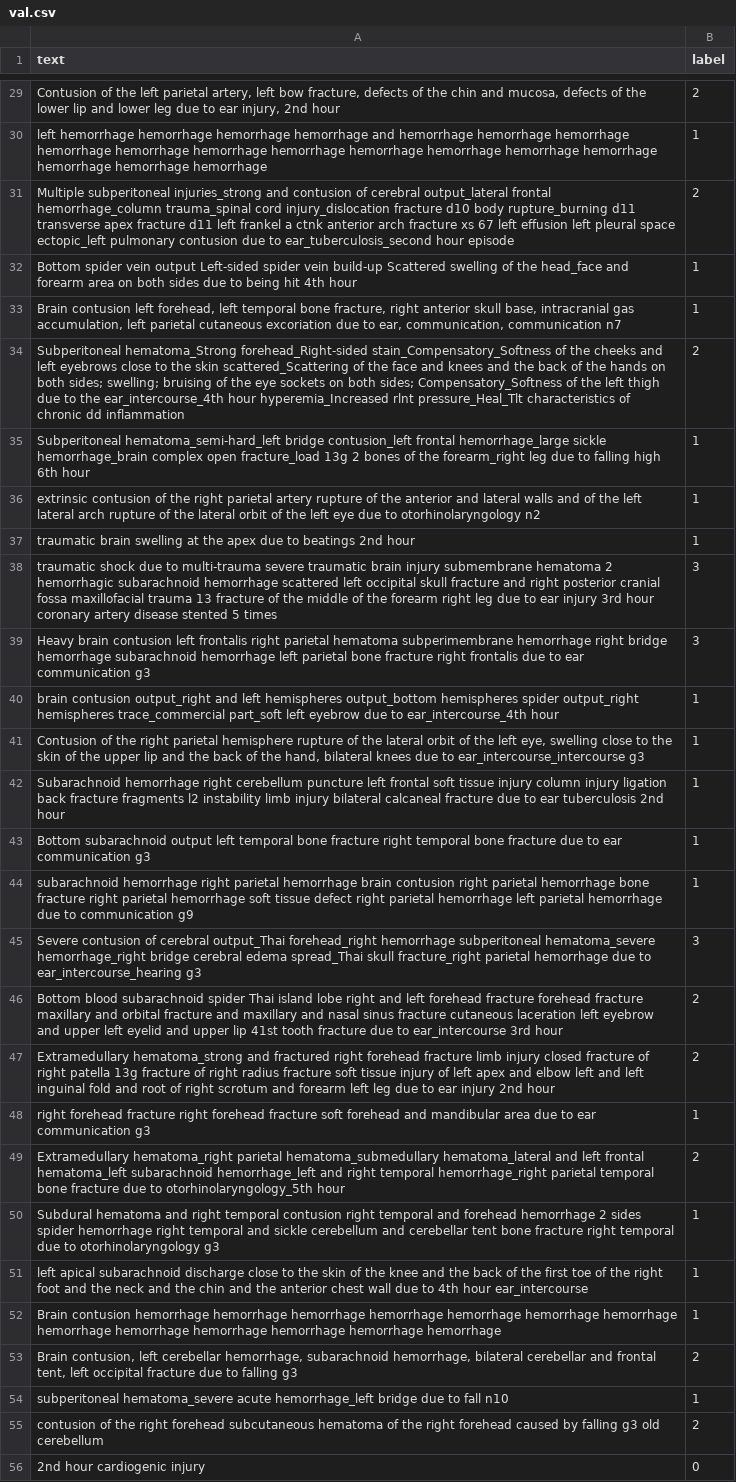
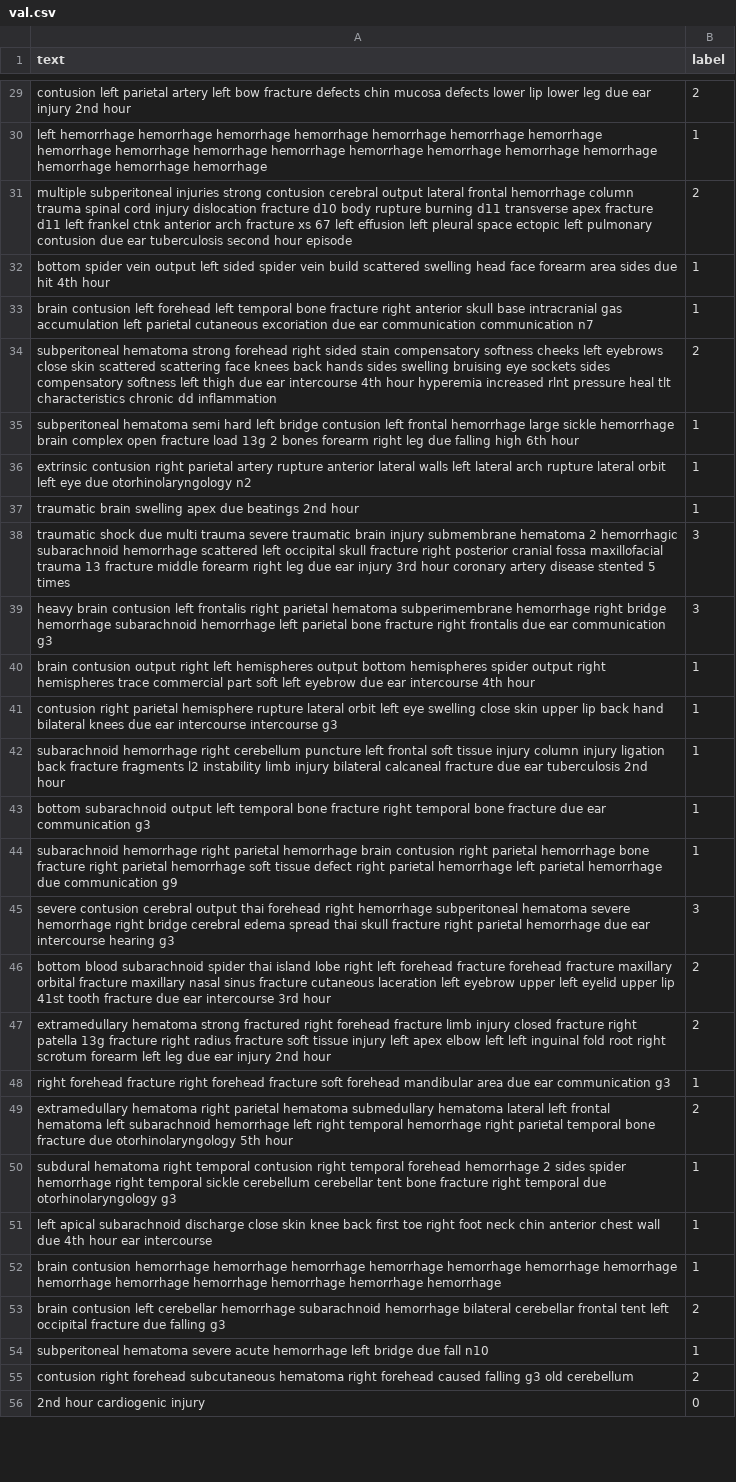
Before and after one commit to khiemducdoan/MyBachelorThesis, a CSV file: dataset/text_modality/val.csv, drawn as a sheet; only a part is shown, gaps mark what is left out; the diff covers the shown part only; the diff names each change by its address in the sheet, - before the commit and + after, or states it on an @@ line.

```diff
--- a/dataset/text_modality/val.csv
+++ b/dataset/text_modality/val.csv
-A29 (text): Contusion of the left parietal artery, left bow fracture, defects of the chin and mucosa, defects of the lower lip and lower leg due to ear injury, 2nd hour
+A29 (text): contusion left parietal artery left bow fracture defects chin mucosa defects lower lip lower leg due ear injury 2nd hour
-A30 (text): …hemorrhage hemorrhage and hemorrhage hemorrhage…
+A30 (text): …hemorrhage hemorrhage hemorrhage hemorrhage…
-A31 (text): Multiple subperitoneal injuries_strong and contusion of cerebral output_lateral frontal hemorrhage_column trauma_spinal cord injury_dislocation fracture d10 body rupture_burning d11 transverse apex fracture d11 left frankel a ctnk anterior arch fracture xs 67 left effusion left pleural space ectopic_left pulmonary contusion due to ear_tuberculosis_second hour episode
+A31 (text): multiple subperitoneal injuries strong contusion cerebral output lateral frontal hemorrhage column trauma spinal cord injury dislocation fracture d10 body rupture burning d11 transverse apex fracture d11 left frankel ctnk anterior arch fracture xs 67 left effusion left pleural space ectopic left pulmonary contusion due ear tuberculosis second hour episode
-A32 (text): Bottom spider vein output Left-sided spider vein build-up Scattered swelling of the head_face and forearm area on both sides due to being hit 4th…
+A32 (text): bottom spider vein output left sided spider vein build scattered swelling head face forearm area sides due hit 4th…
-A33 (text): Brain contusion left forehead, left temporal bone fracture, right anterior skull base, intracranial gas accumulation, left parietal cutaneous excoriation due to ear, communication, communication n7
+A33 (text): brain contusion left forehead left temporal bone fracture right anterior skull base intracranial gas accumulation left parietal cutaneous excoriation due ear communication communication n7
-A34 (text): Subperitoneal hematoma_Strong forehead_Right-sided stain_Compensatory_Softness of the cheeks and left eyebrows close to the skin scattered_Scattering of the face and knees and the back of the hands on both sides; swelling; bruising of the eye sockets on both sides; Compensatory_Softness of the left thigh due to the ear_intercourse_4th hour hyperemia_Increased rlnt pressure_Heal_Tlt characteristics of chronic dd…
+A34 (text): subperitoneal hematoma strong forehead right sided stain compensatory softness cheeks left eyebrows close skin scattered scattering face knees back hands sides swelling bruising eye sockets sides compensatory softness left thigh due ear intercourse 4th hour hyperemia increased rlnt pressure heal tlt characteristics chronic dd…
-A35 (text): Subperitoneal hematoma_semi-hard_left bridge contusion_left frontal hemorrhage_large sickle hemorrhage_brain complex open fracture_load 13g 2 bones of the forearm_right leg due to falling high…
+A35 (text): subperitoneal hematoma semi hard left bridge contusion left frontal hemorrhage large sickle hemorrhage brain complex open fracture load 13g 2 bones forearm right leg due falling high…
-A36 (text): extrinsic contusion of the right parietal artery rupture of the anterior and lateral walls and of the left lateral arch rupture of the lateral orbit of the left eye due to otorhinolaryngology n2
+A36 (text): extrinsic contusion right parietal artery rupture anterior lateral walls left lateral arch rupture lateral orbit left eye due otorhinolaryngology n2
-A37 (text): …brain swelling at the apex due to beatings 2nd…
+A37 (text): …brain swelling apex due beatings 2nd…
-A38 (text): …shock due to multi-trauma severe traumatic brain injury submembrane hematoma 2 hemorrhagic subarachnoid hemorrhage scattered left occipital skull fracture and right posterior cranial fossa maxillofacial trauma 13 fracture of the middle of the forearm right leg due to ear injury…
+A38 (text): …shock due multi trauma severe traumatic brain injury submembrane hematoma 2 hemorrhagic subarachnoid hemorrhage scattered left occipital skull fracture right posterior cranial fossa maxillofacial trauma 13 fracture middle forearm right leg due ear injury…
-A39 (text): Heavy brain contusion left frontalis right parietal hematoma subperimembrane hemorrhage right bridge hemorrhage subarachnoid hemorrhage left parietal bone fracture right frontalis due to ear communication…
+A39 (text): heavy brain contusion left frontalis right parietal hematoma subperimembrane hemorrhage right bridge hemorrhage subarachnoid hemorrhage left parietal bone fracture right frontalis due ear communication…
-A40 (text): brain contusion output_right and left hemispheres output_bottom hemispheres spider output_right hemispheres trace_commercial part_soft left eyebrow due to ear_intercourse_4th hour
+A40 (text): brain contusion output right left hemispheres output bottom hemispheres spider output right hemispheres trace commercial part soft left eyebrow due ear intercourse 4th hour
-A41 (text): Contusion of the right parietal hemisphere rupture of the lateral orbit of the left eye, swelling close to the skin of the upper lip and the back of the hand, bilateral knees due to ear_intercourse_intercourse g3
+A41 (text): contusion right parietal hemisphere rupture lateral orbit left eye swelling close skin upper lip back hand bilateral knees due ear intercourse intercourse g3
-A42 (text): Subarachnoid hemorrhage right cerebellum puncture left frontal soft tissue injury column injury ligation back fracture fragments l2 instability limb injury bilateral calcaneal fracture due to ear tuberculosis…
+A42 (text): subarachnoid hemorrhage right cerebellum puncture left frontal soft tissue injury column injury ligation back fracture fragments l2 instability limb injury bilateral calcaneal fracture due ear tuberculosis…
-A43 (text): Bottom subarachnoid output left temporal bone fracture right temporal bone fracture due to ear communication…
+A43 (text): bottom subarachnoid output left temporal bone fracture right temporal bone fracture due ear communication…
-A44 (text): …hemorrhage due to communication g9
+A44 (text): …hemorrhage due communication g9
-A45 (text): Severe contusion of cerebral output_Thai forehead_right hemorrhage subperitoneal hematoma_severe hemorrhage_right bridge cerebral edema spread_Thai skull fracture_right parietal hemorrhage due to ear_intercourse_hearing g3
+A45 (text): severe contusion cerebral output thai forehead right hemorrhage subperitoneal hematoma severe hemorrhage right bridge cerebral edema spread thai skull fracture right parietal hemorrhage due ear intercourse hearing g3
-A46 (text): Bottom blood subarachnoid spider Thai island lobe right and left forehead fracture forehead fracture maxillary and orbital fracture and maxillary and nasal sinus fracture cutaneous laceration left eyebrow and upper left eyelid and upper lip 41st tooth fracture due to ear_intercourse 3rd hour
+A46 (text): bottom blood subarachnoid spider thai island lobe right left forehead fracture forehead fracture maxillary orbital fracture maxillary nasal sinus fracture cutaneous laceration left eyebrow upper left eyelid upper lip 41st tooth fracture due ear intercourse 3rd hour
-A47 (text): Extramedullary hematoma_strong and fractured right forehead fracture limb injury closed fracture of right patella 13g fracture of right radius fracture soft tissue injury of left apex and elbow left and left inguinal fold and root of right scrotum and forearm left leg due to ear injury…
+A47 (text): extramedullary hematoma strong fractured right forehead fracture limb injury closed fracture right patella 13g fracture right radius fracture soft tissue injury left apex elbow left left inguinal fold root right scrotum forearm left leg due ear injury…
-A48 (text): …soft forehead and mandibular area due to ear communication…
+A48 (text): …soft forehead mandibular area due ear communication…
-A49 (text): Extramedullary hematoma_right parietal hematoma_submedullary hematoma_lateral and left frontal hematoma_left subarachnoid hemorrhage_left and right temporal hemorrhage_right parietal temporal bone fracture due to otorhinolaryngology_5th hour
+A49 (text): extramedullary hematoma right parietal hematoma submedullary hematoma lateral left frontal hematoma left subarachnoid hemorrhage left right temporal hemorrhage right parietal temporal bone fracture due otorhinolaryngology 5th hour
-A50 (text): Subdural hematoma and right temporal contusion right temporal and forehead hemorrhage 2 sides spider hemorrhage right temporal and sickle cerebellum and cerebellar tent bone fracture right temporal due to otorhinolaryngology g3
+A50 (text): subdural hematoma right temporal contusion right temporal forehead hemorrhage 2 sides spider hemorrhage right temporal sickle cerebellum cerebellar tent bone fracture right temporal due otorhinolaryngology g3
-A51 (text): …discharge close to the skin of the knee and the back of the first toe of the right foot and the neck and the chin and the anterior chest wall due to 4th hour ear_intercourse
+A51 (text): …discharge close skin knee back first toe right foot neck chin anterior chest wall due 4th hour ear intercourse
-A52 (text): Brain contusion hemorrhage…
+A52 (text): brain contusion hemorrhage…
-A53 (text): Brain contusion, left cerebellar hemorrhage, subarachnoid hemorrhage, bilateral cerebellar and frontal tent, left occipital fracture due to falling g3
+A53 (text): brain contusion left cerebellar hemorrhage subarachnoid hemorrhage bilateral cerebellar frontal tent left occipital fracture due falling g3
-A54 (text): subperitoneal hematoma_severe acute hemorrhage_left bridge due to fall n10
+A54 (text): subperitoneal hematoma severe acute hemorrhage left bridge due fall n10
-A55 (text): contusion of the right forehead subcutaneous hematoma of the right forehead caused by falling g3…
+A55 (text): contusion right forehead subcutaneous hematoma right forehead caused falling g3…
```
Also changed, not shown: 72 edited cells elsewhere in this file, 23 other files.
